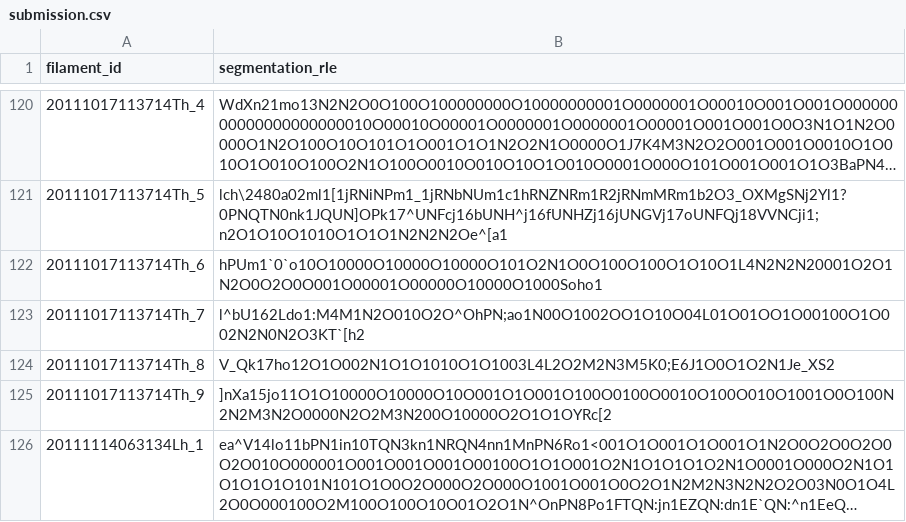
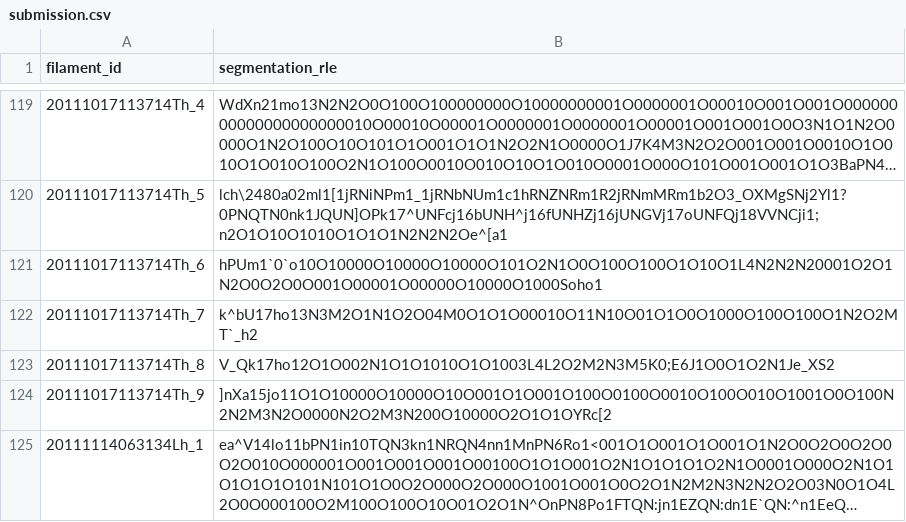
Before and after one commit to usersamhere/kaggle-dummy, a CSV file: final_solution/submission.csv, drawn as a sheet; only a part is shown, gaps mark what is left out; long unchanged cells end in …; the diff covers the shown part only.

Commit message:
feat(submission): align champion submission to official Kaggle selected best V109

```diff
--- a/final_solution/submission.csv
+++ b/final_solution/submission.csv
@@ -122,3 +121,3 @@ filament_id,segmentation_rle
 20111017113714Th_6,hPUm1`0`o10O10000O10000O10000O101O2N1O0O100O100O1O10O1L4N2N2N20001O2O1N2O0O2O0O001O00001O00000O10000O1000Soho1
-20111017113714Th_7,l^bU162Ldo1:M4M1N2O010O2O^OhPN;ao1N00O1002OO1O10O04L01O01OO1O00100O1O002N2N0N2O3KT`[h2
+20111017113714Th_7,k^bU17ho13N3M2O1N1O2O04M0O1O1O00010O11N10O01O1O0O1000O100O100O1N2O2MT`_h2
 20111017113714Th_8,V_Qk17ho12O1O002N1O1O1010O1O1003L4L2O2M2N3M5K0;E6J1O0O1O2N1Je_XS2
```
Also changed, not shown: 4 removed rows and 15 edited cells elsewhere in this file, submission.csv, 9 other files.
